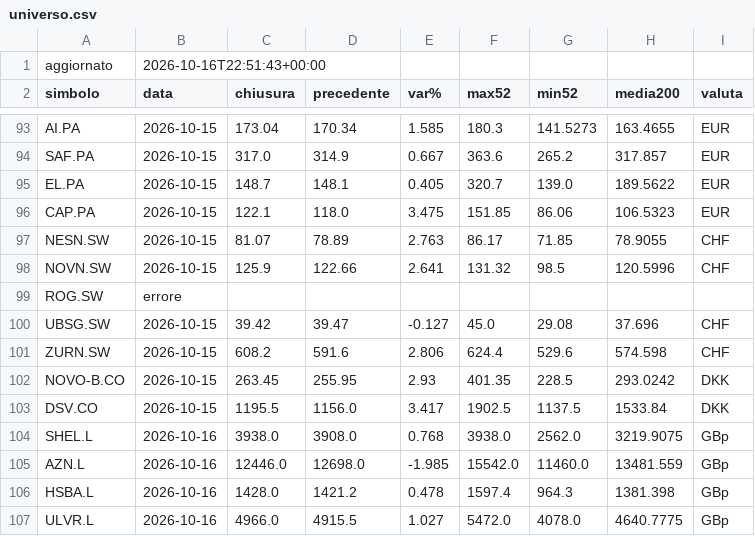
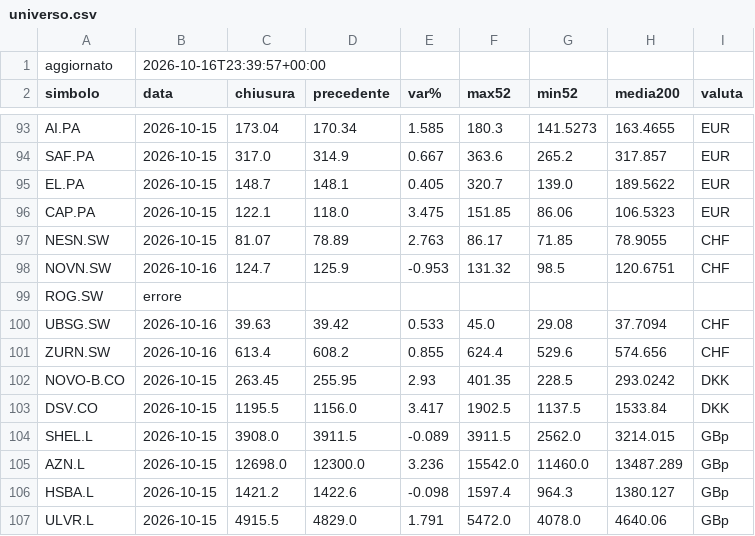
Before and after one commit to noraone/comitato-agenti, a CSV file: data/universo.csv, drawn as a sheet; only a part is shown, gaps mark what is left out; the diff covers the shown part only.

```diff
--- a/data/universo.csv
+++ b/data/universo.csv
@@ -1,2 +1,2 @@
-aggiornato,2026-10-16T22:51:43+00:00
+aggiornato,2026-10-16T23:39:57+00:00
 simbolo,data,chiusura,precedente,var%,max52,min52,media200,valuta
@@ -97,11 +97,11 @@ CAP.PA,2026-10-15,122.1,118.0,3.475,151.85,86.06,106.5323,EUR
 NESN.SW,2026-10-15,81.07,78.89,2.763,86.17,71.85,78.9055,CHF
-NOVN.SW,2026-10-15,125.9,122.66,2.641,131.32,98.5,120.5996,CHF
+NOVN.SW,2026-10-16,124.7,125.9,-0.953,131.32,98.5,120.6751,CHF
 ROG.SW,errore
-UBSG.SW,2026-10-15,39.42,39.47,-0.127,45.0,29.08,37.696,CHF
-ZURN.SW,2026-10-15,608.2,591.6,2.806,624.4,529.6,574.598,CHF
+UBSG.SW,2026-10-16,39.63,39.42,0.533,45.0,29.08,37.7094,CHF
+ZURN.SW,2026-10-16,613.4,608.2,0.855,624.4,529.6,574.656,CHF
 NOVO-B.CO,2026-10-15,263.45,255.95,2.93,401.35,228.5,293.0242,DKK
 DSV.CO,2026-10-15,1195.5,1156.0,3.417,1902.5,1137.5,1533.84,DKK
-SHEL.L,2026-10-16,3938.0,3908.0,0.768,3938.0,2562.0,3219.9075,GBp
-AZN.L,2026-10-16,12446.0,12698.0,-1.985,15542.0,11460.0,13481.559,GBp
-HSBA.L,2026-10-16,1428.0,1421.2,0.478,1597.4,964.3,1381.398,GBp
-ULVR.L,2026-10-16,4966.0,4915.5,1.027,5472.0,4078.0,4640.7775,GBp
+SHEL.L,2026-10-15,3908.0,3911.5,-0.089,3911.5,2562.0,3214.015,GBp
+AZN.L,2026-10-15,12698.0,12300.0,3.236,15542.0,11460.0,13487.289,GBp
+HSBA.L,2026-10-15,1421.2,1422.6,-0.098,1597.4,964.3,1380.127,GBp
+ULVR.L,2026-10-15,4915.5,4829.0,1.791,5472.0,4078.0,4640.06,GBp
```
Also changed, not shown: 25 edited cells elsewhere in this file, data/prezzi.csv, 1 other file.
